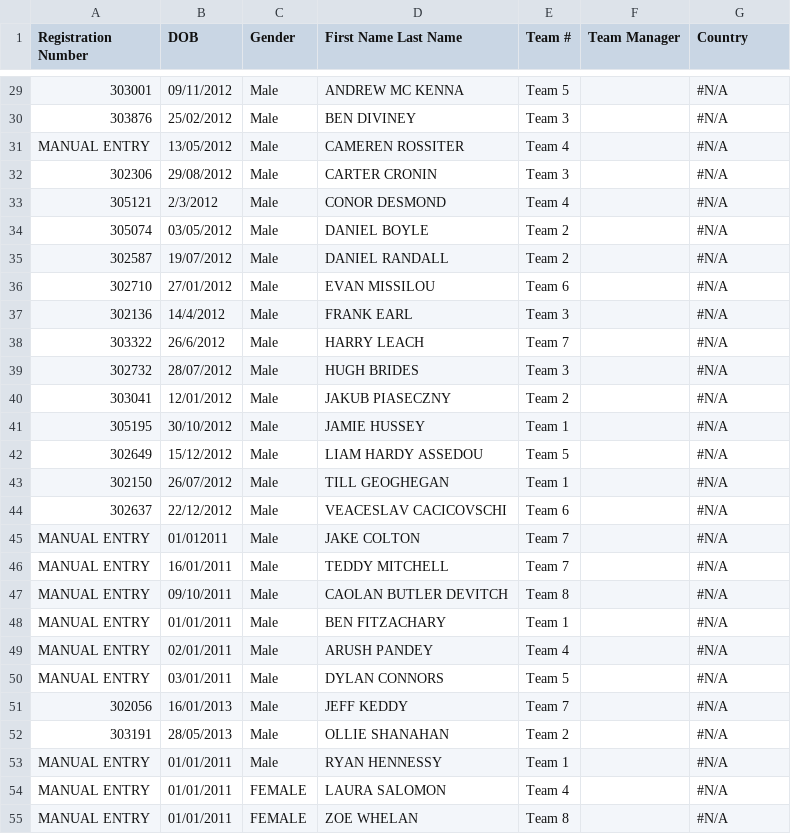
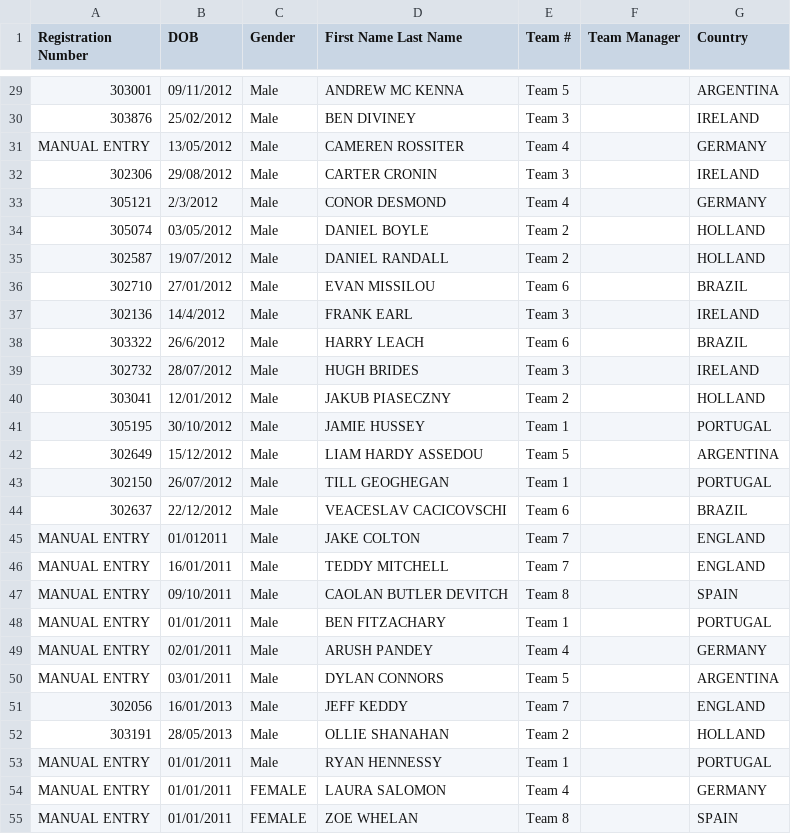
Before and after one commit to waysidemwc/2026, a TSV file: data_in/mwc_2025_teams_u14 - MattSheetu14.tsv, drawn as a sheet; only a part is shown, gaps mark what is left out; the diff covers the shown part only; the diff names each change by its address in the sheet, - before the commit and + after, or states it on an @@ line.

```diff
--- a/data_in/mwc_2025_teams_u14 - MattSheetu14.tsv
+++ b/data_in/mwc_2025_teams_u14 - MattSheetu14.tsv
-G29 (Country): #N/A
+G29 (Country): ARGENTINA
-G30 (Country): #N/A
+G30 (Country): IRELAND
-G31 (Country): #N/A
+G31 (Country): GERMANY
-G32 (Country): #N/A
+G32 (Country): IRELAND
-G33 (Country): #N/A
+G33 (Country): GERMANY
-G34:G35 (Country): #N/A
+G34:G35 (Country): HOLLAND
-G36 (Country): #N/A
+G36 (Country): BRAZIL
-G37 (Country): #N/A
+G37 (Country): IRELAND
-E38 (Team #): Team 7
+E38 (Team #): Team 6
-G38 (Country): #N/A
+G38 (Country): BRAZIL
-G39 (Country): #N/A
+G39 (Country): IRELAND
-G40 (Country): #N/A
+G40 (Country): HOLLAND
-G41 (Country): #N/A
+G41 (Country): PORTUGAL
-G42 (Country): #N/A
+G42 (Country): ARGENTINA
-G43 (Country): #N/A
+G43 (Country): PORTUGAL
-G44 (Country): #N/A
+G44 (Country): BRAZIL
-G45:G46 (Country): #N/A
+G45:G46 (Country): ENGLAND
-G47 (Country): #N/A
+G47 (Country): SPAIN
-G48 (Country): #N/A
+G48 (Country): PORTUGAL
-G49 (Country): #N/A
+G49 (Country): GERMANY
-G50 (Country): #N/A
+G50 (Country): ARGENTINA
-G51 (Country): #N/A
+G51 (Country): ENGLAND
-G52 (Country): #N/A
+G52 (Country): HOLLAND
-G53 (Country): #N/A
+G53 (Country): PORTUGAL
-G54 (Country): #N/A
+G54 (Country): GERMANY
-G55 (Country): #N/A
+G55 (Country): SPAIN
```
Also changed, not shown: 28 edited cells elsewhere in this file, 8 other files.
